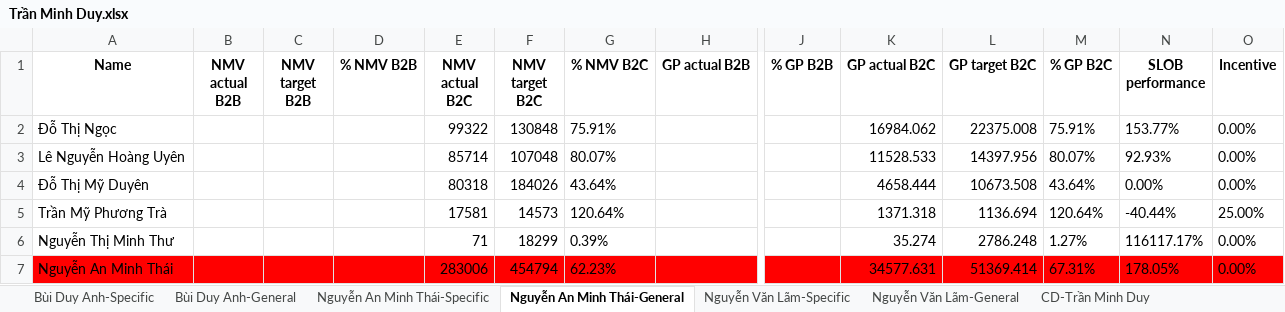
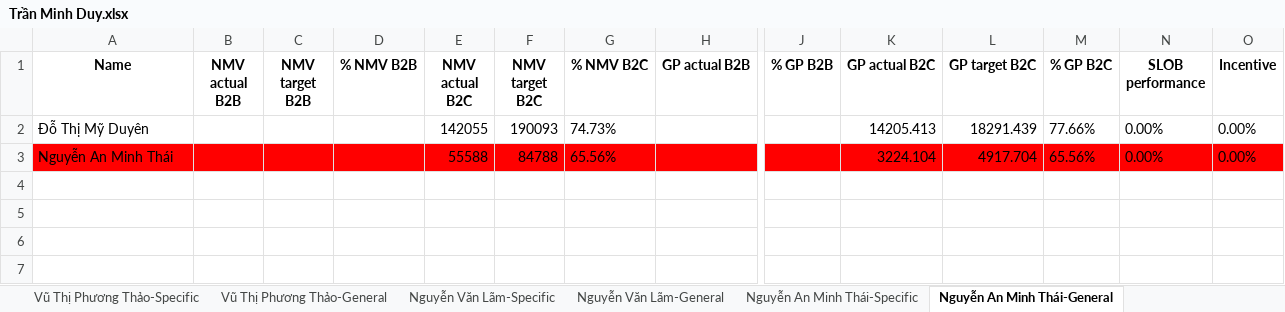
Before and after one commit to onpointvn/Data-Analytics, an Excel workbook: Incentive_COM/result/CD/Trần Minh Duy.xlsx, sheet Nguyễn An Minh Thái-General, drawn as a sheet; only a part is shown, gaps mark what is left out; values as stored, in another font and other column widths than the file's, no borders; removed rows and columns are numbered as before the commit, all else as after; rows hold the shown columns only; the diff names each change by its address in the sheet, - before the commit and + after, or states it on an @@ line.

```diff
--- a/Incentive_COM/result/CD/Trần Minh Duy.xlsx (sheet Nguyễn An Minh Thái-General)
+++ b/Incentive_COM/result/CD/Trần Minh Duy.xlsx (sheet Nguyễn An Minh Thái-General)
+sheet tab: Vũ Thị Phương Thảo-Specific
+sheet tab: Vũ Thị Phương Thảo-General
@@ sheet tab order changed: Vũ Thị Phương Thảo-Specific | Vũ Thị Phương Thảo-General | Nguyễn Văn Lãm-Specific | Nguyễn Văn Lãm-General | Nguyễn An Minh Thái-Specific | Nguyễn An Minh Thái-General @@
-row 2: Đỗ Thị Ngọc |  |  |  | 99322 | 130848 | 75.91% |  |  | 16984.062 | 22375.008 | 75.91% | 153.77% | 0.00%
-row 3: Lê Nguyễn Hoàng Uyên |  |  |  | 85714 | 107048 | 80.07% |  |  | 11528.533 | 14397.956 | 80.07% | 92.93% | 0.00%
-E2 (NMV actual B2C): 80318
+E2 (NMV actual B2C): 142055
-F2 (NMV target B2C): 184026
+F2 (NMV target B2C): 190093
-G2 (% NMV B2C): 43.64%
+G2 (% NMV B2C): 74.73%
-K2 (GP actual B2C): 4658.444
+K2 (GP actual B2C): 14205.413
-L2 (GP target B2C): 10673.508
+L2 (GP target B2C): 18291.439
-M2 (% GP B2C): 43.64%
+M2 (% GP B2C): 77.66%
-row 5: Trần Mỹ Phương Trà |  |  |  | 17581 | 14573 | 120.64% |  |  | 1371.318 | 1136.694 | 120.64% | -40.44% | 25.00%
-row 6: Nguyễn Thị Minh Thư |  |  |  | 71 | 18299 | 0.39% |  |  | 35.274 | 2786.248 | 1.27% | 116117.17% | 0.00%
-E3 (NMV actual B2C): 283006
+E3 (NMV actual B2C): 55588
-F3 (NMV target B2C): 454794
+F3 (NMV target B2C): 84788
-G3 (% NMV B2C): 62.23%
+G3 (% NMV B2C): 65.56%
-K3 (GP actual B2C): 34577.631
+K3 (GP actual B2C): 3224.104
-L3 (GP target B2C): 51369.414
+L3 (GP target B2C): 4917.704
-M3 (% GP B2C): 67.31%
+M3 (% GP B2C): 65.56%
-N3 (SLOB performance): 178.05%
+N3 (SLOB performance): 0.00%
```
Also changed, not shown: sheet Nguyễn An Minh Thái-Specific, sheet Nguyễn Văn Lãm-Specific, sheet Bùi Duy Anh-Specific, sheet CD-Trần Minh Duy, sheet Bùi Duy Anh-General, sheet Nguyễn Văn Lãm-General, other sheet tabs, Incentive_COM/result/CD/Trần Thị Tường Vân .xlsx, Incentive_COM/result/CD/Đoàn Nguyễn Dạ Dương.xlsx, 15 other files.
